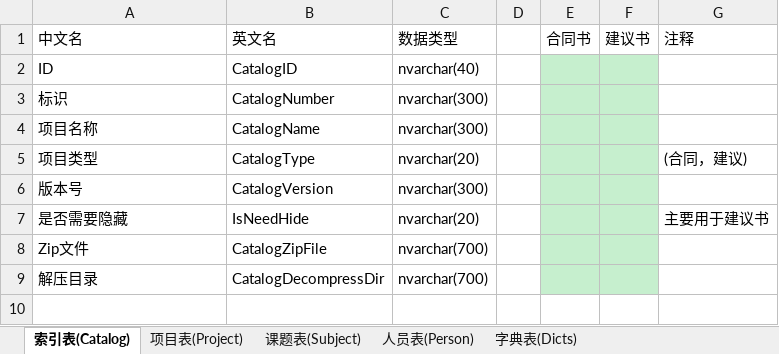
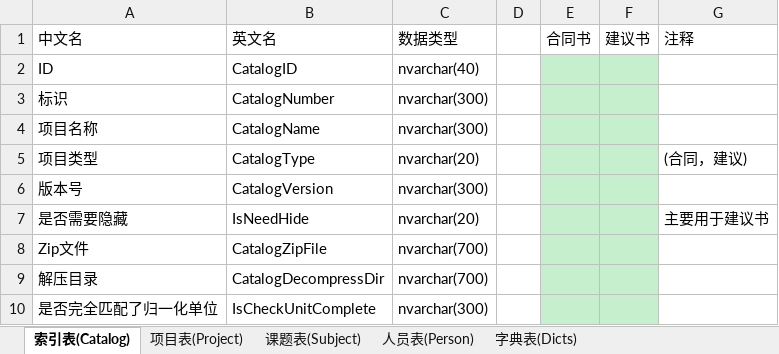
Before and after one commit to wcss2010/PublicManager, an Excel workbook: Code/PublicManager/PublicManager/汇总数据表.xlsx, sheet 索引表(Catalog), drawn as a sheet; values as stored, in another font and other column widths than the file's, no borders; the diff names each change by its address in the sheet, - before the commit and + after, or states it on an @@ line.

```diff
--- a/Code/PublicManager/PublicManager/汇总数据表.xlsx (sheet 索引表(Catalog))
+++ b/Code/PublicManager/PublicManager/汇总数据表.xlsx (sheet 索引表(Catalog))
+row 10: 是否完全匹配了归一化单位 | IsCheckUnitComplete | nvarchar(300)
```
Also changed, not shown: sheet 项目表(Project), 3 other files.
